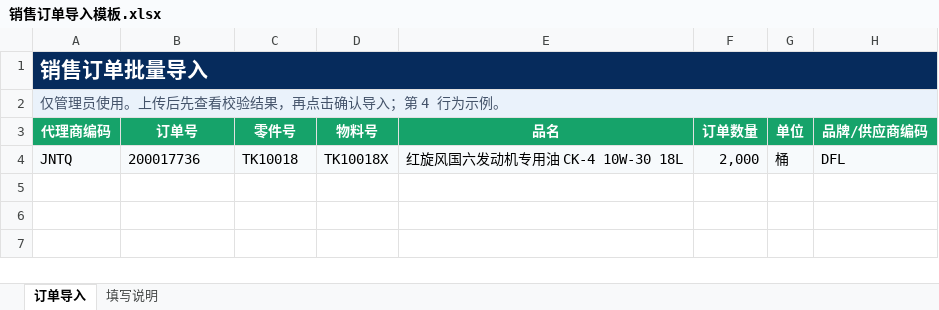
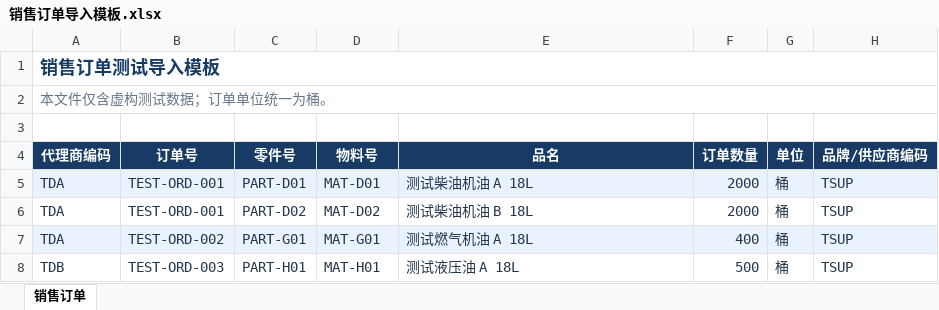
Before and after one commit to KK-code404/CategoryB-Order, an Excel workbook: frontend/public/templates/销售订单导入模板.xlsx, sheet 销售订单, drawn as a sheet; values as stored, in another font and other column widths than the file's, no borders; table styles not drawn; removed rows and columns are numbered as before the commit, all else as after; the diff names each change by its address in the sheet, - before the commit and + after, or states it on an @@ line.

```diff
--- a/frontend/public/templates/销售订单导入模板.xlsx (sheet 销售订单)
+++ b/frontend/public/templates/销售订单导入模板.xlsx (sheet 销售订单)
-sheet tab: 订单导入
+sheet tab: 销售订单
-sheet tab: 填写说明
-A1 (代理商编码): 销售订单批量导入
+A1 (代理商编码): 销售订单测试导入模板
-A1:H1 fill: #062B5C
+A1:H1 fill: none
-A1 text colour: #FFFFFF
+A1 text colour: #173B65, text size: smaller
-A2 (代理商编码): 仅管理员使用。上传后先查看校验结果，再点击确认导入；第 4 行为示例。
+A2 (代理商编码): 本文件仅含虚构测试数据；订单单位统一为桶。
-A2:H2 fill: #EAF2FB
+A2:H2 fill: none
@@ A2 italic: off → on, text colour: #44536A → #65768A @@
+row 3: (empty)
-A4:H4 fill: #16A36A
+A4:H4 fill: #173B65
-row 4: JNTQ | 200017736 | TK10018 | TK10018X | 红旋风国六发动机专用油 CK-4 10W-30 18L | 2,000 | 桶 | DFL
+row 5: TDA | TEST-ORD-001 | PART-D01 | MAT-D01 | 测试柴油机油 A 18L | 2000 | 桶 | TSUP
+row 6: TDA | TEST-ORD-001 | PART-D02 | MAT-D02 | 测试柴油机油 B 18L | 2000 | 桶 | TSUP
+row 7: TDA | TEST-ORD-002 | PART-G01 | MAT-G01 | 测试燃气机油 A 18L | 400 | 桶 | TSUP
+row 8: TDB | TEST-ORD-003 | PART-H01 | MAT-H01 | 测试液压油 A 18L | 500 | 桶 | TSUP
```
Also changed, not shown: frontend/public/templates/发货申请标准模板.xlsx, 20 other files.
